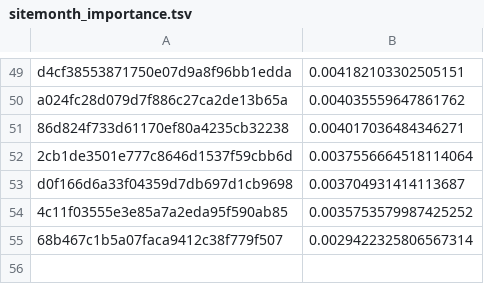
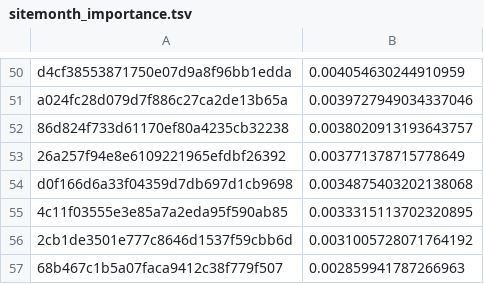
Before and after one commit to devonorourke/mysosoup, a TSV file: data/MachineLearn/sitemonth_importance.tsv, drawn as a sheet; only a part is shown, gaps mark what is left out; removed rows and columns are numbered as before the commit, all else as after; the diff covers the shown part only; the diff names each change by its address in the sheet, - before the commit and + after, or states it on an @@ line.

```diff
--- a/data/MachineLearn/sitemonth_importance.tsv
+++ b/data/MachineLearn/sitemonth_importance.tsv
-B50: 0.004182103302505151
+B50: 0.004054630244910959
-B51: 0.004035559647861762
+B51: 0.0039727949034337046
-B52: 0.004017036484346271
+B52: 0.0038020913193643757
-row 52: 2cb1de3501e777c8646d1537f59cbb6d | 0.0037556664518114064
+row 53: 26a257f94e8e6109221965efdbf26392 | 0.003771378715778649
-B54: 0.003704931414113687
+B54: 0.0034875403202138068
-B55: 0.0035753579987425252
+B55: 0.0033315113702320895
+row 56: 2cb1de3501e777c8646d1537f59cbb6d | 0.0031005728071764192
-B57: 0.0029422325806567314
+B57: 0.002859941787266963
```
Also changed, not shown: 23 added rows, 22 removed rows and 25 edited cells elsewhere in this file, data/MachineLearn/month_importance.tsv, data/MachineLearn/month_predictions.tsv, 18 other files.
